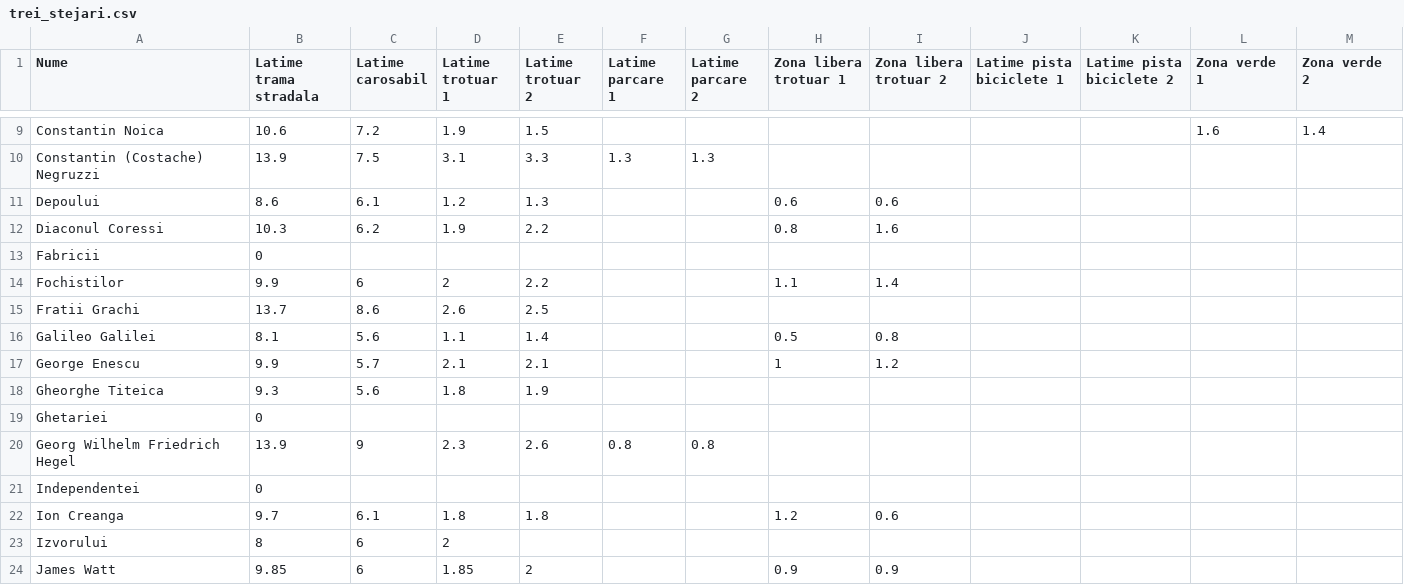
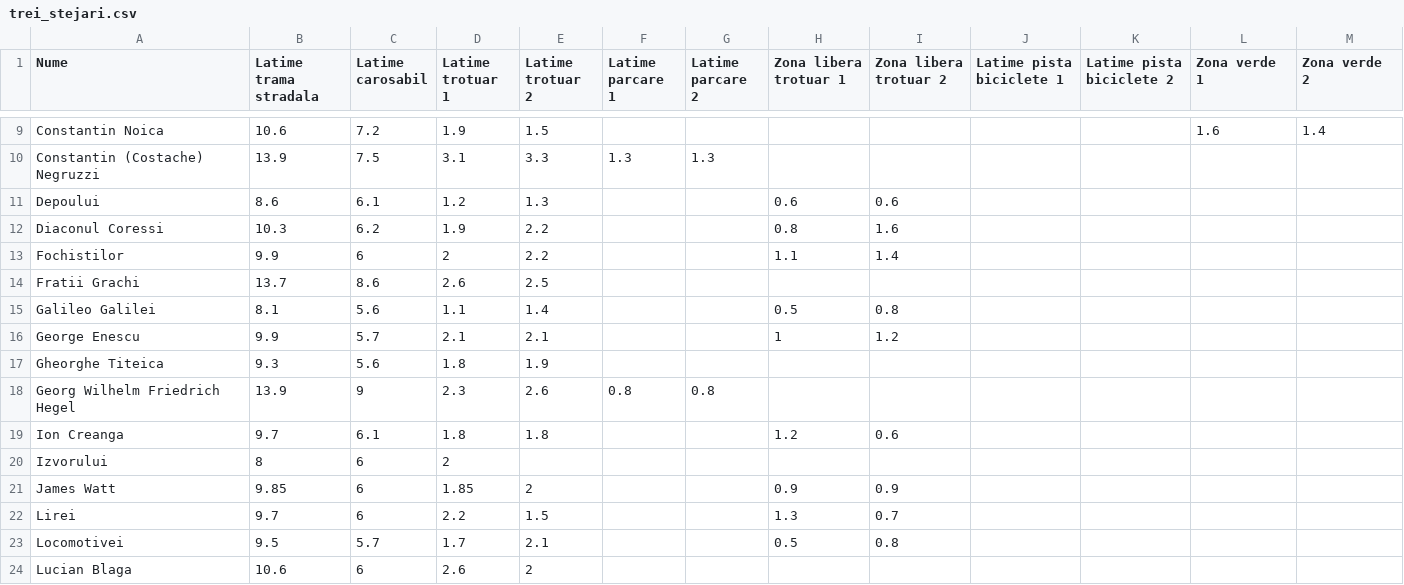
Before and after one commit to EricPlayZ/sibiu-urban-bike-map, a CSV file: public/data/measurements/trei_stejari.csv, drawn as a sheet; only a part is shown, gaps mark what is left out; the shorter side is filled out with more unchanged rows; the diff names each change by its address in the sheet, - before the commit and + after, or states it on an @@ line.

Commit message:
Add dev-only CSV measurements editor
Introduce a developer CSV editor for measurement tables and the plumbing to load/save them. Adds CsvEditorPanel UI, csvFiles helper to fetch/serialize/persist CSVs, csvImport enhancements (header normalization export, column mapping, serialization, parking-flag helpers), and test coverage for round-trip and parking marks. Wire UI toggles into TopBar/Chrome and app store, add styles, and a Vite dev middleware to write CSVs to disk under /__ubr/measurements. Also adjust import pipeline CSV fetch caching and update a few measurement files/metadata. Editor is enabled only when import.meta.env.DEV.

```diff
--- a/public/data/measurements/trei_stejari.csv
+++ b/public/data/measurements/trei_stejari.csv
-row 13: Fabricii | 0
-row 19: Ghetariei | 0
-row 21: Independentei | 0
```
Also changed, not shown: 12 other files.
